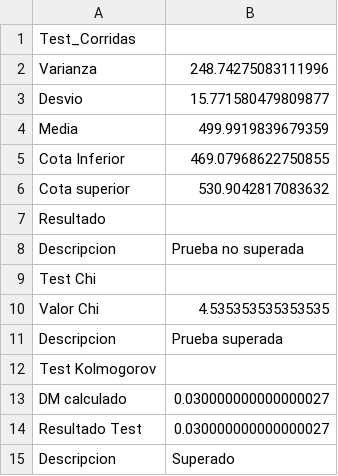
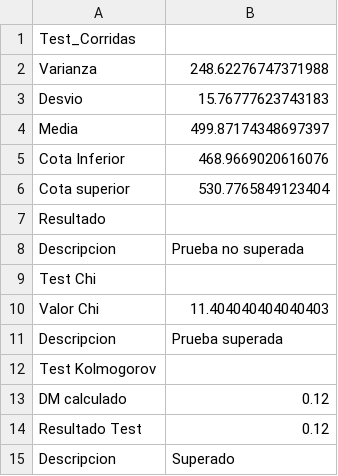
Before and after one commit to piccolienzo/TP2.2, a CSV file: Tests Python.csv, drawn as a sheet.

```diff
--- a/Tests Python.csv
+++ b/Tests Python.csv
@@ -1,7 +1,7 @@
 Test_Corridas
-Varianza;248.74275083111996
-Desvio;15.771580479809877
-Media;499.9919839679359
-Cota Inferior;469.07968622750855
-Cota superior;530.9042817083632
+Varianza;248.62276747371988
+Desvio;15.76777623743183
+Media;499.87174348697397
+Cota Inferior;468.9669020616076
+Cota superior;530.7765849123404
 Resultado
@@ -9,7 +9,7 @@ Descripcion;Prueba no superada
 Test Chi
-Valor Chi;4.535353535353535
+Valor Chi;11.404040404040403
 Descripcion;Prueba superada
 Test Kolmogorov
-DM calculado;0.030000000000000027
-Resultado Test;0.030000000000000027
+DM calculado;0.12
+Resultado Test;0.12
 Descripcion;Superado
```
Also changed, not shown: 15 other files.
